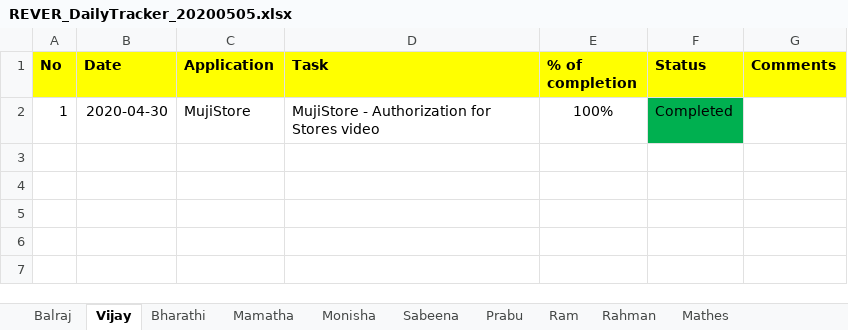
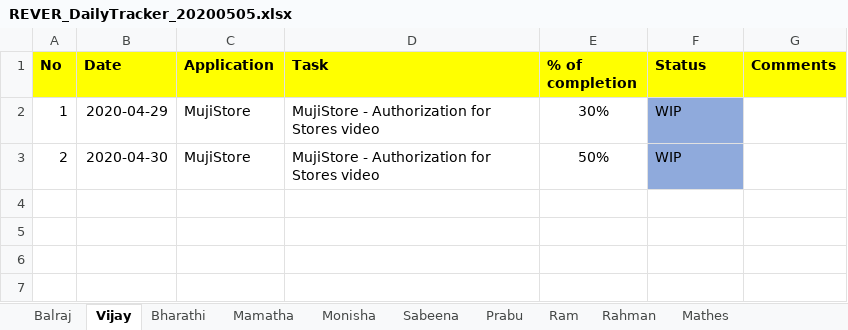
Before and after one commit to tcbalaji/DailyTracker, an Excel workbook: REVER_DailyTracker_20200505.xlsx, sheet Vijay, drawn as a sheet; only a part is shown; values as stored, in another font and other column widths than the file's, no borders; the diff names each change by its address in the sheet, - before the commit and + after, or states it on an @@ line.

```diff
--- a/REVER_DailyTracker_20200505.xlsx (sheet Vijay)
+++ b/REVER_DailyTracker_20200505.xlsx (sheet Vijay)
-B2 (Date): 2020-04-30
+B2 (Date): 2020-04-29
-E2 (% of completion): 100%
+E2 (% of completion): 30%
-F2 (Status): Completed
+F2 (Status): WIP
-F2 fill: #00B050
+F2 fill: #8FAADC
-row 3: (empty)
+row 3: 2 | 2020-04-30 | MujiStore | MujiStore - Authorization for Stores video | 50% | WIP
-F3 fill: none
+F3 fill: #8FAADC
```
Also changed, not shown: sheet Monisha, sheet Balraj, sheet Mathes, sheet Rahman.
